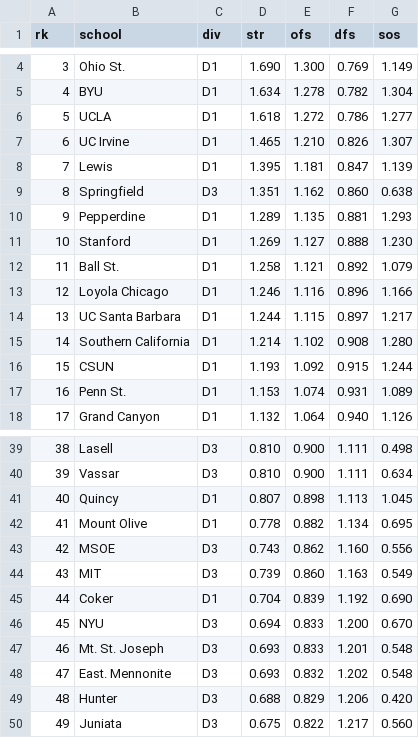
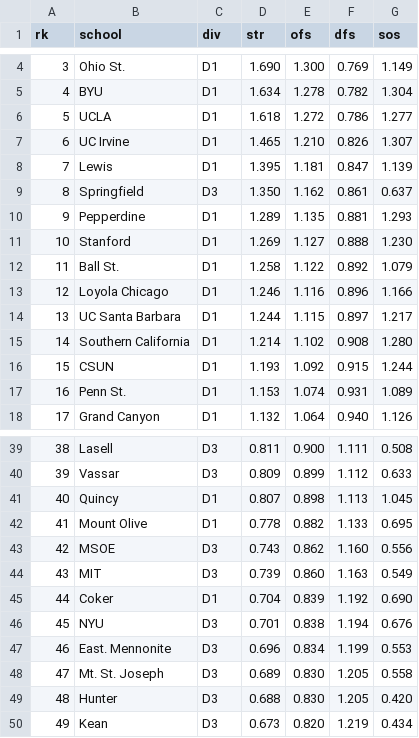
Before and after one commit to octonion/volleyball-m, a CSV file: ncaa_pbp/sos/current_ranking.csv, drawn as a sheet; only a part is shown, gaps mark what is left out; the diff covers the shown part only.

```diff
--- a/ncaa_pbp/sos/current_ranking.csv
+++ b/ncaa_pbp/sos/current_ranking.csv
@@ -8,6 +8,6 @@ rk,school,div,str,ofs,dfs,sos
 7,Lewis,D1,1.395,1.181,0.847,1.139
-8,Springfield,D3,1.351,1.162,0.860,0.638
+8,Springfield,D3,1.350,1.162,0.861,0.637
 9,Pepperdine,D1,1.289,1.135,0.881,1.293
 10,Stanford,D1,1.269,1.127,0.888,1.230
-11,Ball St.,D1,1.258,1.121,0.892,1.079
+11,Ball St.,D1,1.258,1.122,0.892,1.079
 12,Loyola Chicago,D1,1.246,1.116,0.896,1.166
@@ -39,5 +39,5 @@ rk,school,div,str,ofs,dfs,sos
-38,Lasell,D3,0.810,0.900,1.111,0.498
-39,Vassar,D3,0.810,0.900,1.111,0.634
+38,Lasell,D3,0.811,0.900,1.111,0.508
+39,Vassar,D3,0.809,0.899,1.112,0.633
 40,Quincy,D1,0.807,0.898,1.113,1.045
-41,Mount Olive,D1,0.778,0.882,1.134,0.695
+41,Mount Olive,D1,0.778,0.882,1.133,0.695
 42,MSOE,D3,0.743,0.862,1.160,0.556
@@ -45,6 +45,6 @@ rk,school,div,str,ofs,dfs,sos
 44,Coker,D1,0.704,0.839,1.192,0.690
-45,NYU,D3,0.694,0.833,1.200,0.670
-46,Mt. St. Joseph,D3,0.693,0.833,1.201,0.548
-47,East. Mennonite,D3,0.693,0.832,1.202,0.548
-48,Hunter,D3,0.688,0.829,1.206,0.420
-49,Juniata,D3,0.675,0.822,1.217,0.560
+45,NYU,D3,0.701,0.838,1.194,0.676
+46,East. Mennonite,D3,0.696,0.834,1.199,0.553
+47,Mt. St. Joseph,D3,0.689,0.830,1.205,0.558
+48,Hunter,D3,0.688,0.830,1.205,0.420
+49,Kean,D3,0.673,0.820,1.219,0.434
```
Also changed, not shown: 158 edited cells elsewhere in this file, ncaa_pbp/tsv/ncaa_games_periods_mt_2017_3.tsv, ncaa_pbp/tsv/ncaa_player_summaries_2017_3.tsv, 12 other files.
